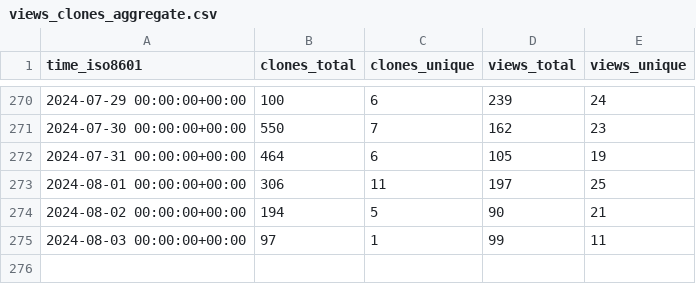
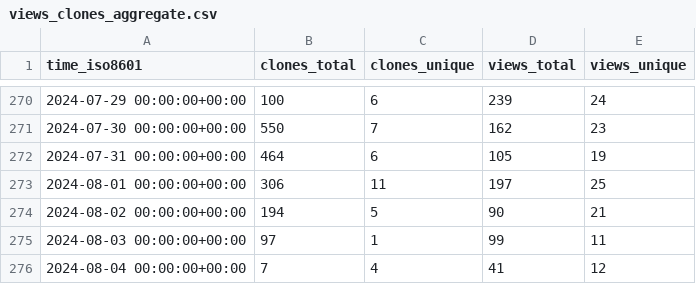
Before and after one commit to mathesar-foundation/mathesar, a CSV file: mathesar-foundation/mathesar/ghrs-data/views_clones_aggregate.csv, drawn as a sheet; only a part is shown, gaps mark what is left out.

```diff
--- a/mathesar-foundation/mathesar/ghrs-data/views_clones_aggregate.csv
+++ b/mathesar-foundation/mathesar/ghrs-data/views_clones_aggregate.csv
@@ -275 +275,2 @@ time_iso8601,clones_total,clones_unique,views_total,views_unique
 2024-08-03 00:00:00+00:00,97,1,99,11
+2024-08-04 00:00:00+00:00,7,4,41,12
```
Also changed, not shown: 1 other file.
